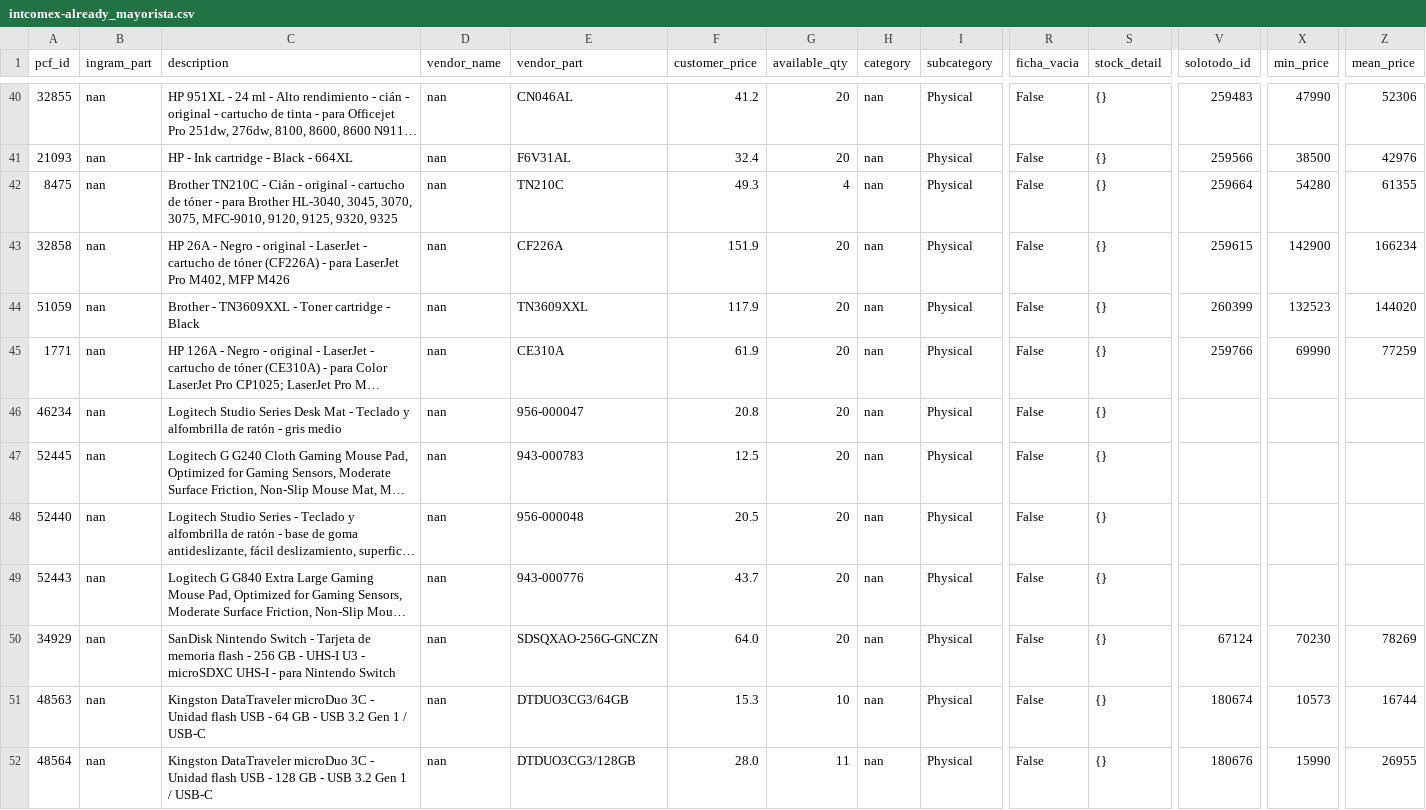
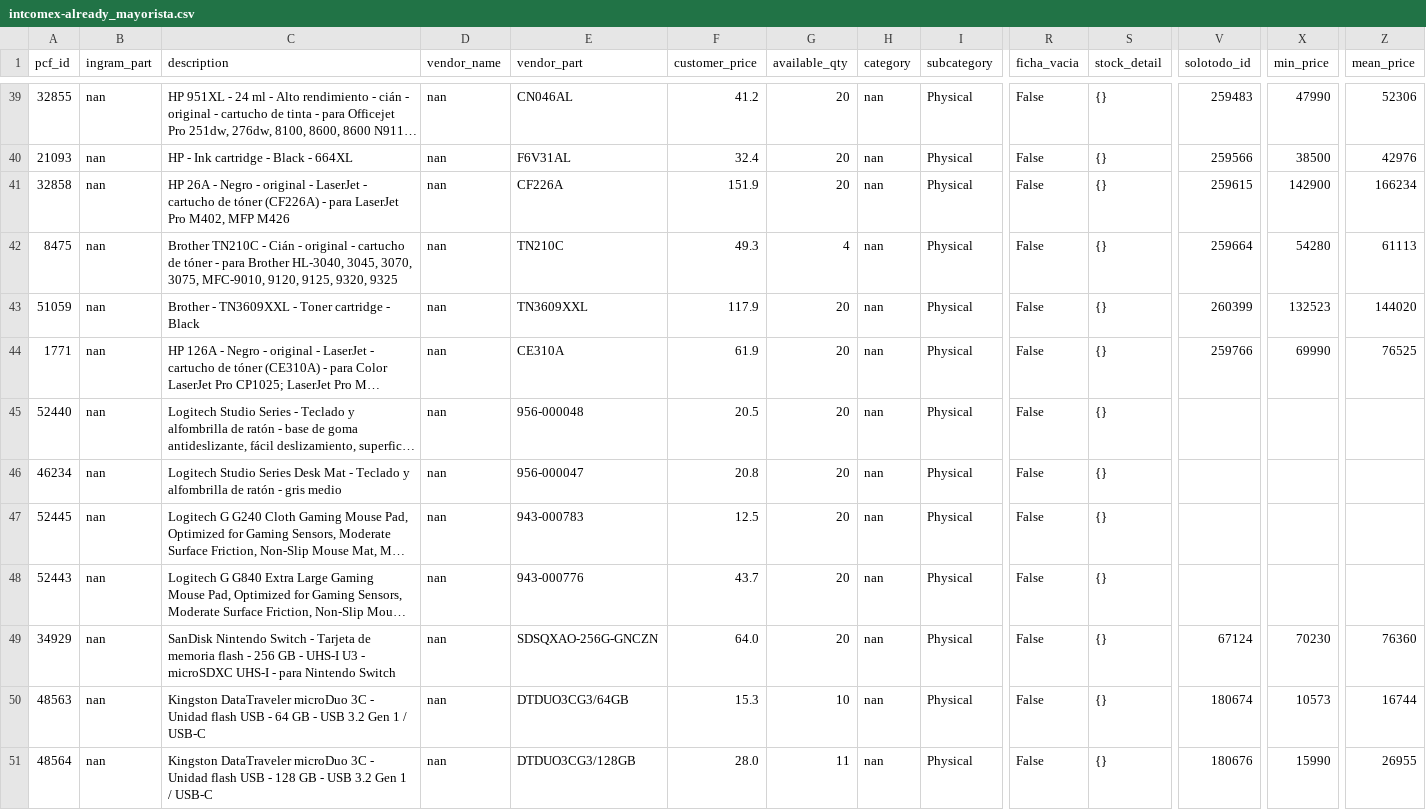
Before and after one commit to aincatoni/pcfactory-monitor-mayoristas, a CSV file: intcomex-already_mayorista.csv, drawn as a sheet; only a part is shown, gaps mark what is left out; long unchanged cells end in …; removed rows and columns are numbered as before the commit, all else as after; rows hold the shown columns only; the diff covers the shown part only; the diff names each change by its address in the sheet, - before the commit and + after, or states it on an @@ line.

```diff
--- a/intcomex-already_mayorista.csv
+++ b/intcomex-already_mayorista.csv
-row 42: 8475 | nan | Brother TN210C - Cián - original - cartucho de tóner - para Brother HL-3040, 3045, 3070, 3075, MFC-9010, 9120, 9125, 9320, 9325 | nan | TN210C | 49.3 | 4 | nan | Physical | False | {} | 259664 | 54280 | 61355
+row 42: 8475 | nan | Brother TN210C - Cián - original - cartucho de tóner - para Brother HL-3040, 3045, 3070, 3075, MFC-9010, 9120, 9125, 9320, 9325 | nan | TN210C | 49.3 | 4 | nan | Physical | False | {} | 259664 | 54280 | 61113
-Z44 (mean_price): 77259
+Z44 (mean_price): 76525
@@ row 48 moved to row 45: 52440 @@
-Z49 (mean_price): 78269
+Z49 (mean_price): 76360
```
Also changed, not shown: 2 added rows, 3 removed rows, 22 moved rows and 14 edited cells elsewhere in this file, intcomex-has_pcf_stock.csv, intcomex-need_creation.csv, 14 other files.
